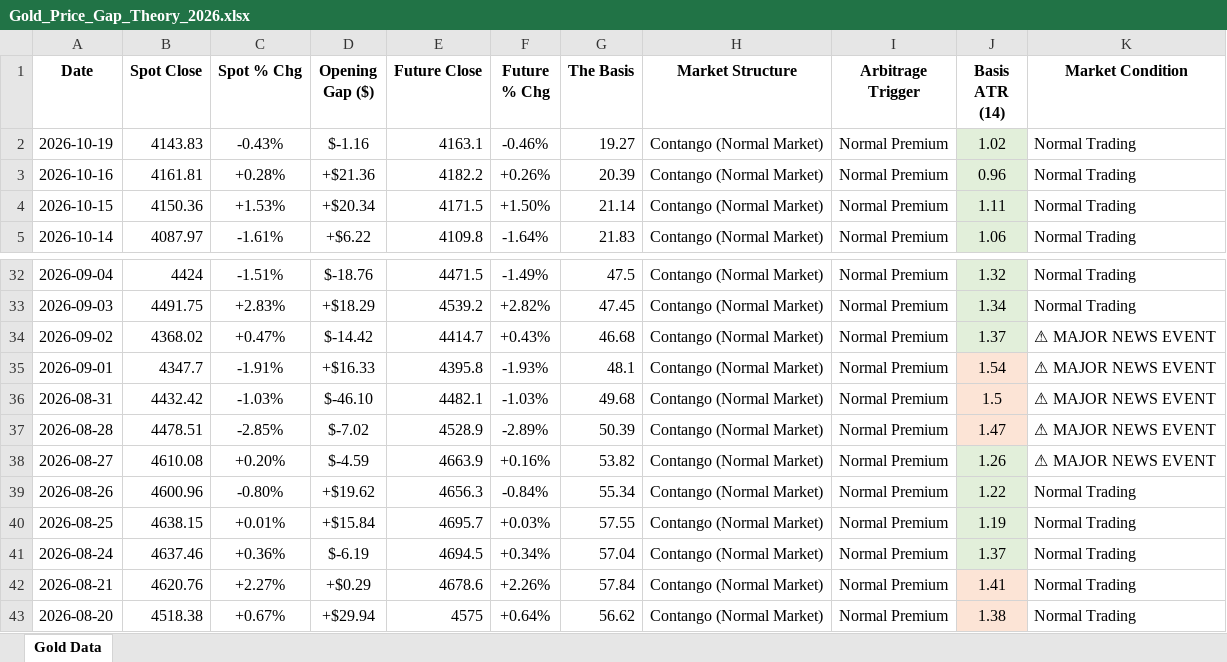
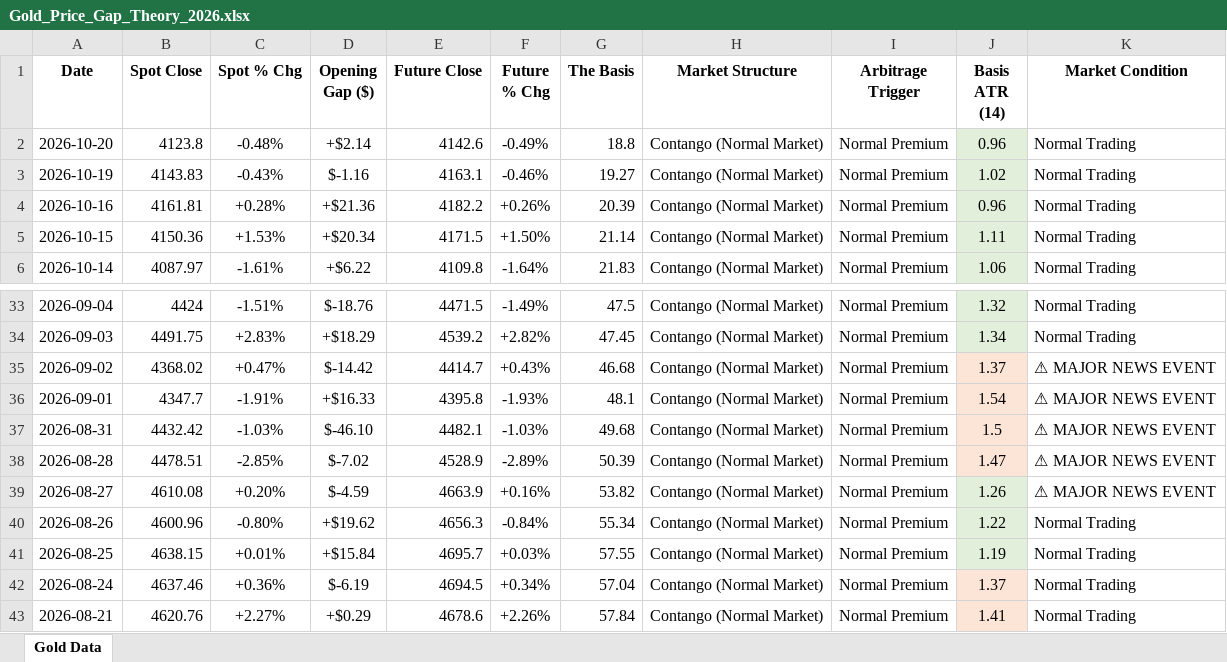
Before and after one commit to Jamesssurfer/SpotVsFutureGold, an Excel workbook: Gold_Price_Gap_Theory_2026.xlsx, sheet Gold Data, drawn as a sheet; only a part is shown, gaps mark what is left out; the shorter side is filled out with more unchanged rows; values as stored, in another font and other column widths than the file's, no borders; addresses are those after the commit; the diff names each change by its address in the sheet, - before the commit and + after, or states it on an @@ line.

Commit message:
Automated Web Log Sync: 2026-10-22 10:44

```diff
--- a/Gold_Price_Gap_Theory_2026.xlsx (sheet Gold Data)
+++ b/Gold_Price_Gap_Theory_2026.xlsx (sheet Gold Data)
+row 2: 2026-10-20 | 4123.8 | -0.48% | +$2.14 | 4142.6 | -0.49% | 18.8 | Contango (Normal Market) | Normal Premium | 0.96 | Normal Trading
-J35 fill: #E2EFDA
+J35 fill: #FCE4D6
-J42 fill: #E2EFDA
+J42 fill: #FCE4D6
```
